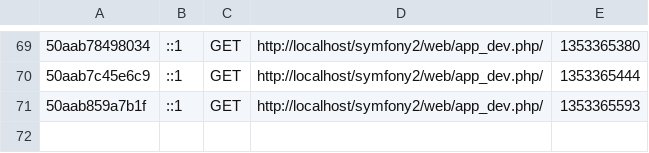
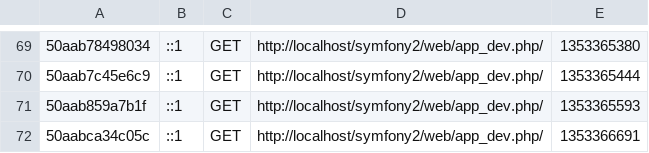
Before and after one commit to pawelbulski2/inf2, a CSV file: app/cache/dev/profiler/index.csv, drawn as a sheet; only a part is shown, gaps mark what is left out.

```diff
--- a/app/cache/dev/profiler/index.csv
+++ b/app/cache/dev/profiler/index.csv
@@ -71 +71,2 @@
 50aab859a7b1f,::1,GET,http://localhost/symfony2/web/app_dev.php/,1353365593,
+50aabca34c05c,::1,GET,http://localhost/symfony2/web/app_dev.php/,1353366691,
```
Also changed, not shown: 36 other files.
